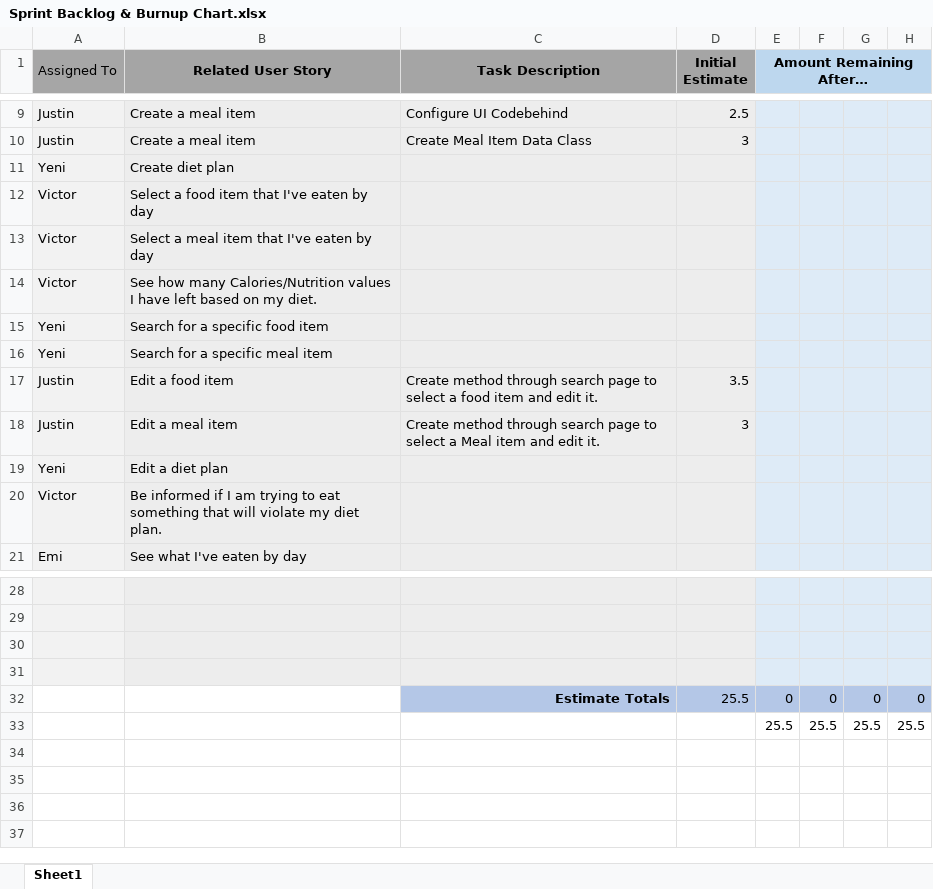
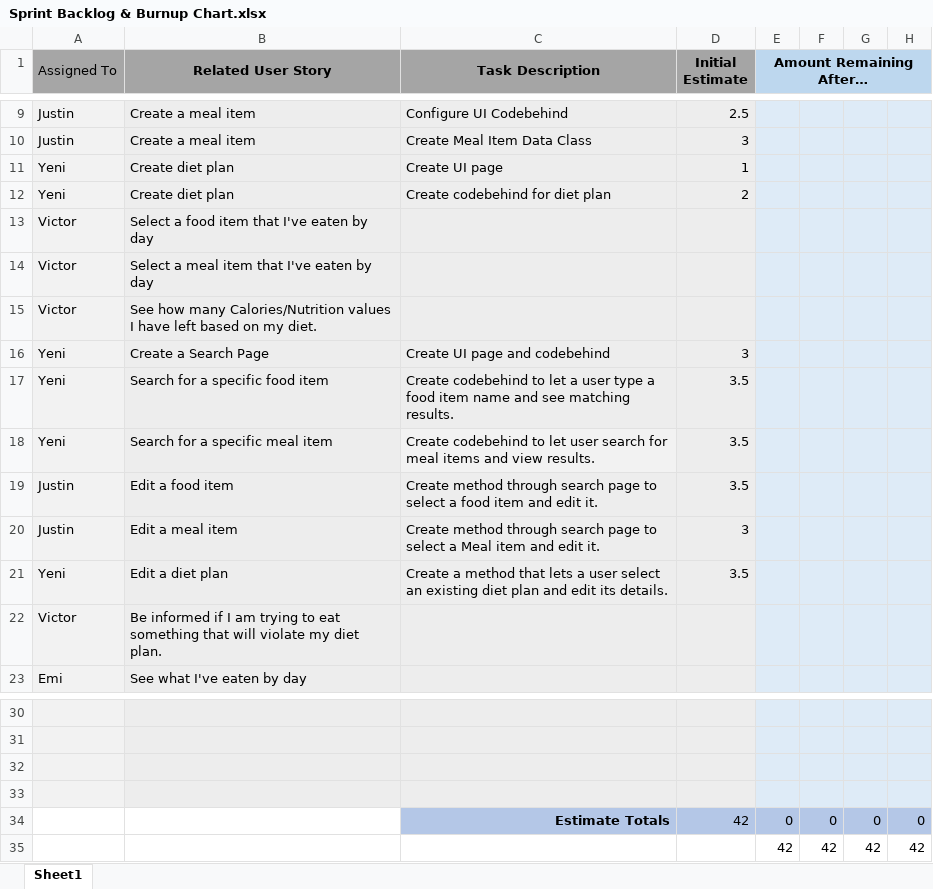
Before and after one commit to almanzayeni/Group5NutritionTracker, an Excel workbook: sprints/sprint1/Sprint Backlog & Burnup Chart.xlsx, sheet Sheet1, drawn as a sheet; only a part is shown, gaps mark what is left out; values as stored, in another font and other column widths than the file's, no borders; charts and pictures not drawn; removed rows and columns are numbered as before the commit, all else as after; the diff names each change by its address in the sheet, - before the commit and + after, or states it on an @@ line.

Commit message:
Edit sprint backlog
Add my task description and time estimation

```diff
--- a/sprints/sprint1/Sprint Backlog & Burnup Chart.xlsx (sheet Sheet1)
+++ b/sprints/sprint1/Sprint Backlog & Burnup Chart.xlsx (sheet Sheet1)
-C11 (Task Description): (empty)
+C11 (Task Description): Create UI page
-D11 (Initial Estimate): (empty)
+D11 (Initial Estimate): 1
+row 12: Yeni | Create diet plan | Create codebehind for diet plan | 2
+row 16: Yeni | Create a Search Page | Create UI page and codebehind | 3
-C17 (Task Description): (empty)
+C17 (Task Description): Create codebehind to let a user type a food item name and see matching results.
-D17:D18 (Initial Estimate): (empty)
+D17:D18 (Initial Estimate): 3.5
-C18 (Task Description): (empty)
+C18 (Task Description): Create codebehind to let user search for meal items and view results.
-C21 (Task Description): (empty)
+C21 (Task Description): Create a method that lets a user select an existing diet plan and edit its details.
-D21 (Initial Estimate): (empty)
+D21 (Initial Estimate): 3.5
-D34 (Initial Estimate): 25.5
+D34 (Initial Estimate): 42
-row 33:  |  |  |  | 25.5 | 25.5 | 25.5 | 25.5
+row 35:  |  |  |  | 42 | 42 | 42 | 42
```
Also changed, not shown: formulas that keep their value, charts or pictures.
